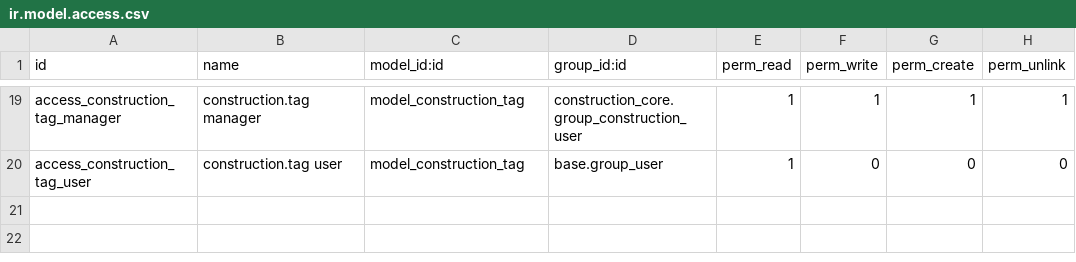
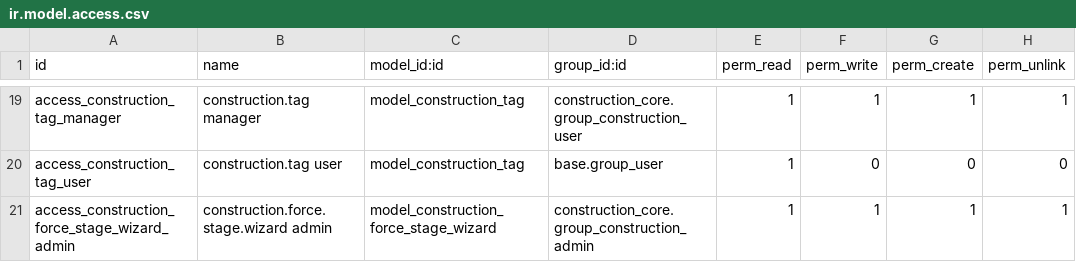
Before and after one commit to khalidOuhmid/odoo, a CSV file: custom_addons/construction_core/security/ir.model.access.csv, drawn as a sheet; only a part is shown, gaps mark what is left out; the diff names each change by its address in the sheet, - before the commit and + after, or states it on an @@ line.

```diff
--- a/custom_addons/construction_core/security/ir.model.access.csv
+++ b/custom_addons/construction_core/security/ir.model.access.csv
+row 21: access_construction_force_stage_wizard_admin | construction.force.stage.wizard admin | model_construction_force_stage_wizard | construction_core.group_construction_admin | 1 | 1 | 1 | 1
```
Also changed, not shown: 17 other files.
